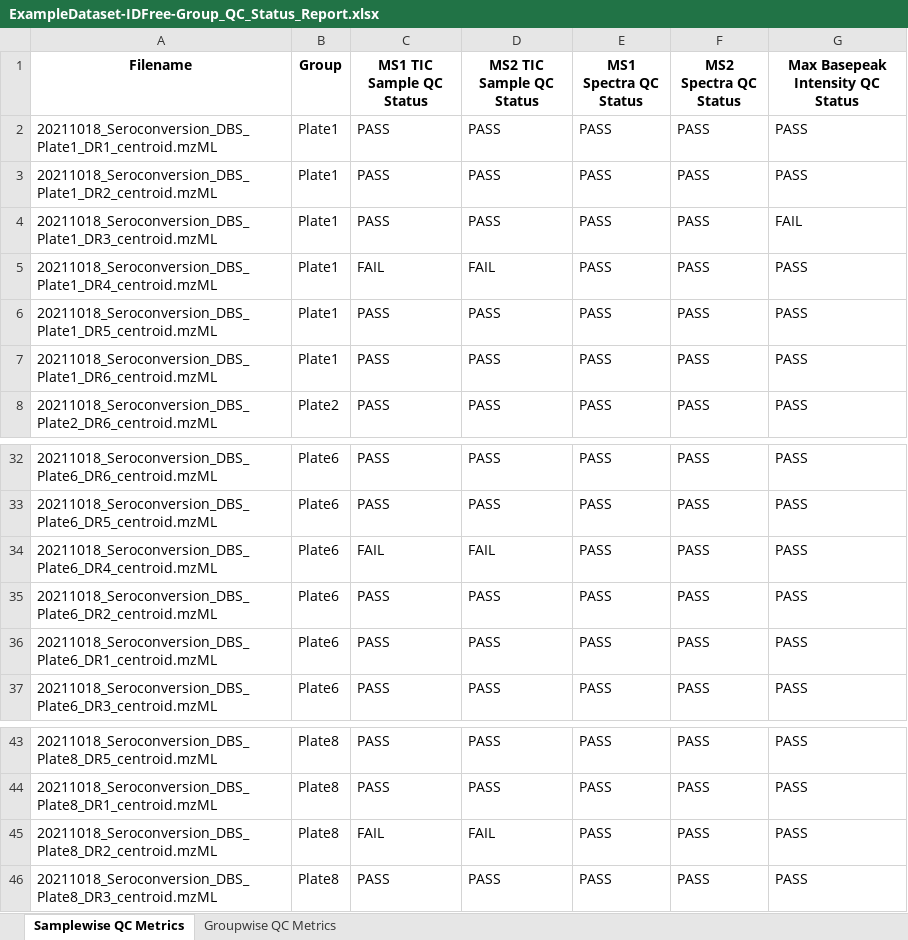
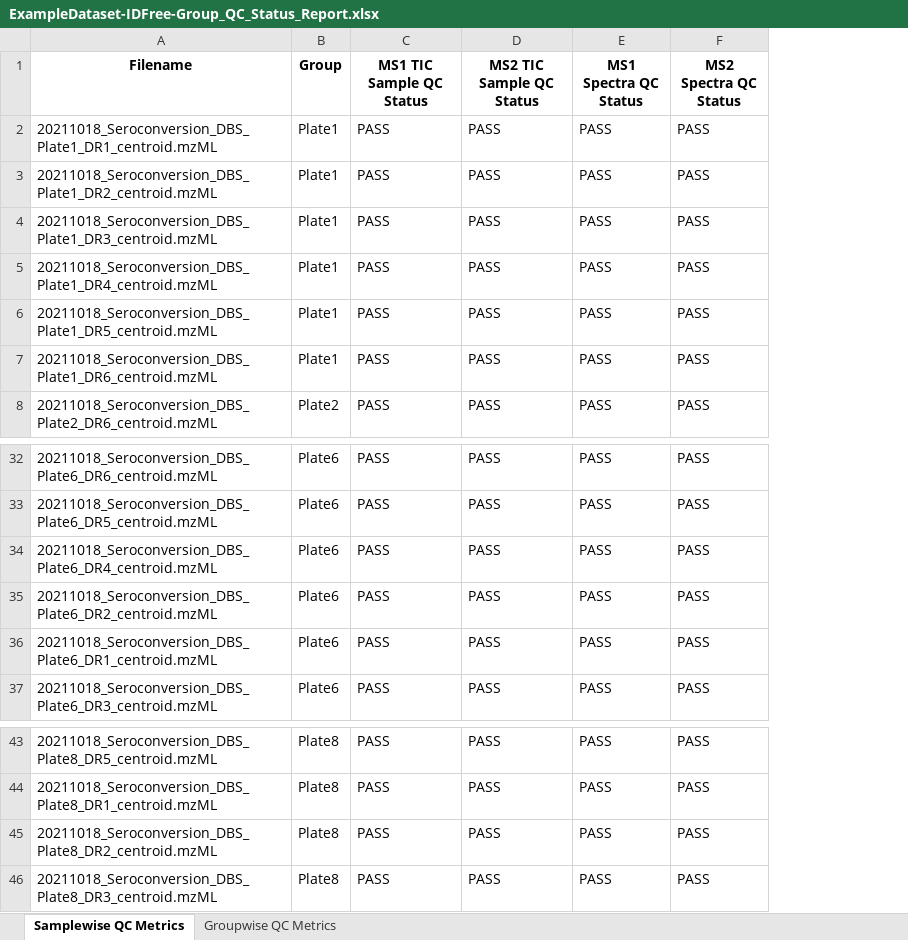
Before and after one commit to csmc-vaneykjlab/QCeltis, an Excel workbook: example-dataset/results/IDFree_GroupComparison_QCResult/ExampleDataset-IDFree-Group_QC_Status_Report.xlsx, sheet Samplewise QC Metrics, drawn as a sheet; only a part is shown, gaps mark what is left out; values as stored, in another font and other column widths than the file's, no borders; the diff names each change by its address in the sheet, - before the commit and + after, or states it on an @@ line.

```diff
--- a/example-dataset/results/IDFree_GroupComparison_QCResult/ExampleDataset-IDFree-Group_QC_Status_Report.xlsx (sheet Samplewise QC Metrics)
+++ b/example-dataset/results/IDFree_GroupComparison_QCResult/ExampleDataset-IDFree-Group_QC_Status_Report.xlsx (sheet Samplewise QC Metrics)
-column G (Max Basepeak Intensity QC Status), rows 2-8: PASS | PASS | FAIL | PASS | PASS | PASS | PASS; rows 32-37: all PASS; rows 43-46: all PASS
-C5 (MS1 TIC Sample QC Status): FAIL
+C5 (MS1 TIC Sample QC Status): PASS
-D5 (MS2 TIC Sample QC Status): FAIL
+D5 (MS2 TIC Sample QC Status): PASS
-C34 (MS1 TIC Sample QC Status): FAIL
+C34 (MS1 TIC Sample QC Status): PASS
-D34 (MS2 TIC Sample QC Status): FAIL
+D34 (MS2 TIC Sample QC Status): PASS
-C45 (MS1 TIC Sample QC Status): FAIL
+C45 (MS1 TIC Sample QC Status): PASS
-D45 (MS2 TIC Sample QC Status): FAIL
+D45 (MS2 TIC Sample QC Status): PASS
```
Also changed, not shown: sheet Groupwise QC Metrics, example-dataset/results/IDBased_GroupComparison_QCResult/ExampleDataset-IDBased-Group_ProteinLevel_QC_Report.xlsx, example-dataset/results/IDBased_GroupComparison_QCResult/ExampleDataset-IDBased-Group_QC_Status_Report.xlsx, 8 other files.
